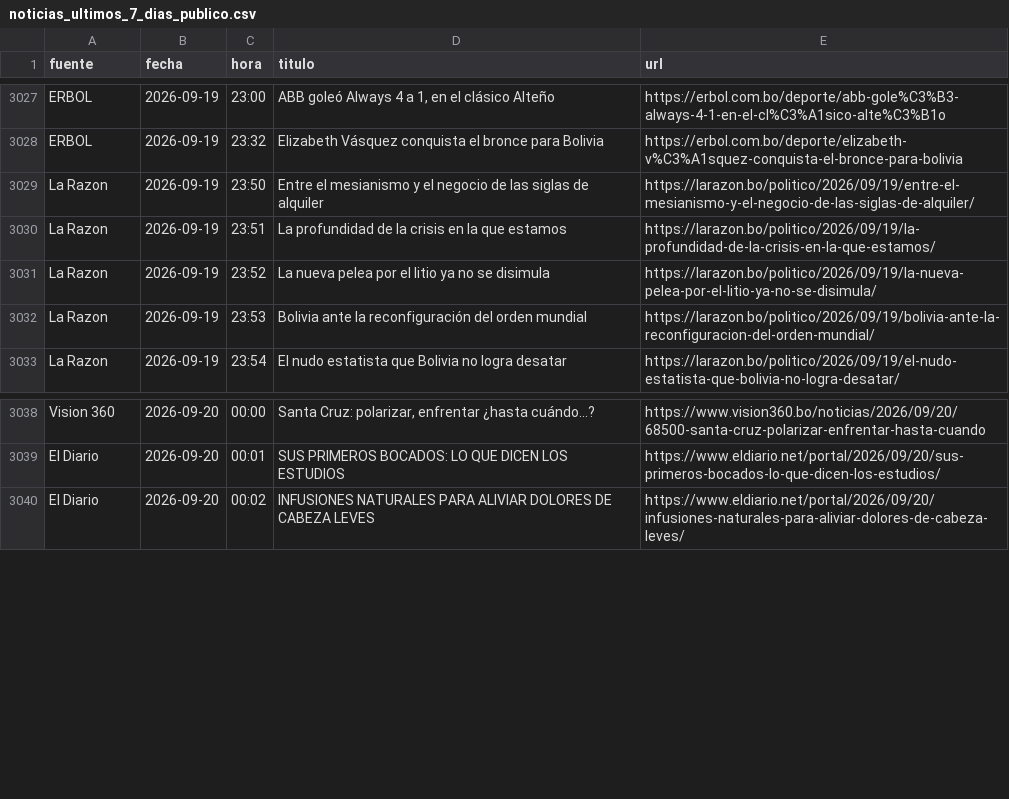
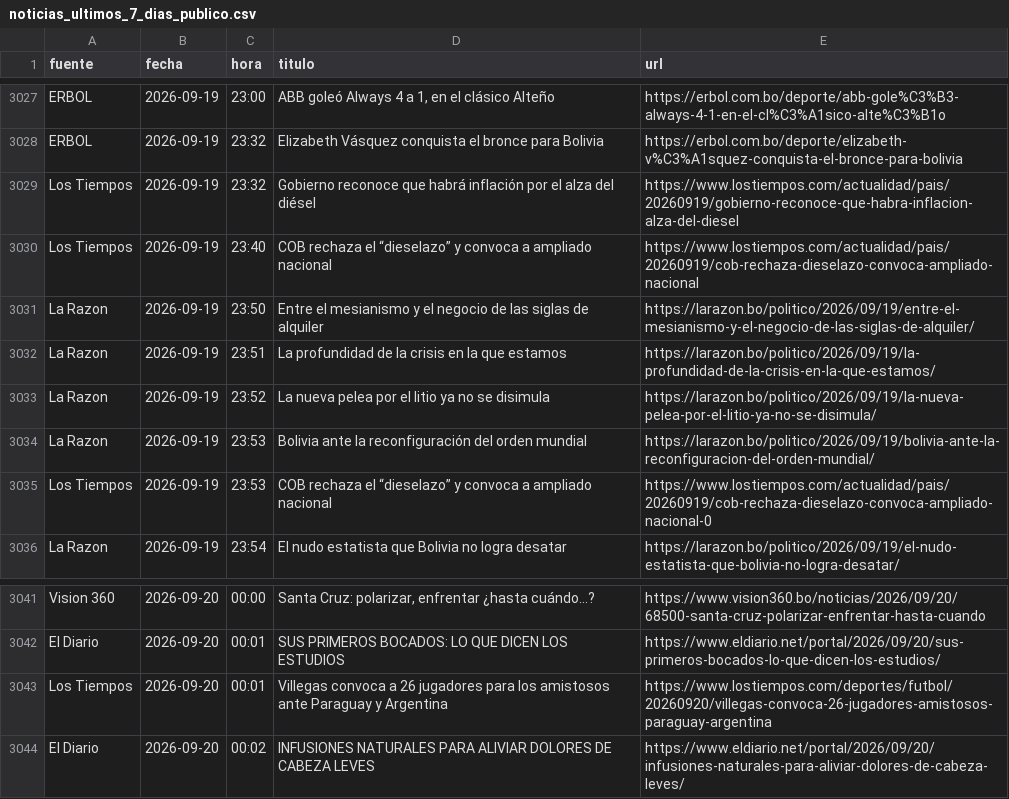
Before and after one commit to BohozX/Indices-de-Incertidumbre, a CSV file: noticias_ultimos_7_dias_publico.csv, drawn as a sheet; only a part is shown, gaps mark what is left out; the diff covers the shown part only.

```diff
--- a/noticias_ultimos_7_dias_publico.csv
+++ b/noticias_ultimos_7_dias_publico.csv
@@ -3028,2 +3028,4 @@ ERBOL,2026-09-19,23:00,"ABB goleó Always 4 a 1, en el clásico Alteño",https:/
 ERBOL,2026-09-19,23:32,Elizabeth Vásquez conquista el bronce para Bolivia,https://erbol.com.bo/deporte/elizabeth-v%C3%A1squez-conquista-el-bronce-para-bolivia
+Los Tiempos,2026-09-19,23:32,Gobierno reconoce que habrá inflación por el alza del diésel,https://www.lostiempos.com/actualidad/pais/20260919/gobierno-reconoce-que-habra-inflacion-alza-del-diesel
+Los Tiempos,2026-09-19,23:40,COB rechaza el “dieselazo” y convoca a ampliado nacional,https://www.lostiempos.com/actualidad/pais/20260919/cob-rechaza-dieselazo-convoca-ampliado-nacional
 La Razon,2026-09-19,23:50,Entre el mesianismo y el negocio de las siglas de alquiler,https://larazon.bo/politico/2026/09/19/entre-el-mesianismo-y-el-negocio-de-las-siglas-de-alquiler/
@@ -3032,2 +3034,3 @@ La Razon,2026-09-19,23:52,La nueva pelea por el litio ya no se disimula,https://
 La Razon,2026-09-19,23:53,Bolivia ante la reconfiguración del orden mundial,https://larazon.bo/politico/2026/09/19/bolivia-ante-la-reconfiguracion-del-orden-mundial/
+Los Tiempos,2026-09-19,23:53,COB rechaza el “dieselazo” y convoca a ampliado nacional,https://www.lostiempos.com/actualidad/pais/20260919/cob-rechaza-dieselazo-convoca-ampliado-nacional-0
 La Razon,2026-09-19,23:54,El nudo estatista que Bolivia no logra desatar,https://larazon.bo/politico/2026/09/19/el-nudo-estatista-que-bolivia-no-logra-desatar/
@@ -3039,2 +3042,3 @@ Vision 360,2026-09-20,00:00,"Santa Cruz: polarizar, enfrentar ¿hasta cuándo…
 El Diario,2026-09-20,00:01,SUS PRIMEROS BOCADOS: LO QUE DICEN LOS ESTUDIOS,https://www.eldiario.net/portal/2026/09/20/sus-primeros-bocados-lo-que-dicen-los-estudios/
+Los Tiempos,2026-09-20,00:01,Villegas convoca a 26 jugadores para los amistosos ante Paraguay y Argentina,https://www.lostiempos.com/deportes/futbol/20260920/villegas-convoca-26-jugadores-amistosos-paraguay-argentina
 El Diario,2026-09-20,00:02,INFUSIONES NATURALES PARA ALIVIAR DOLORES DE CABEZA LEVES,https://www.eldiario.net/portal/2026/09/20/infusiones-naturales-para-aliviar-dolores-de-cabeza-leves/
```
Also changed, not shown: 27 added rows elsewhere in this file, 1 other file.
